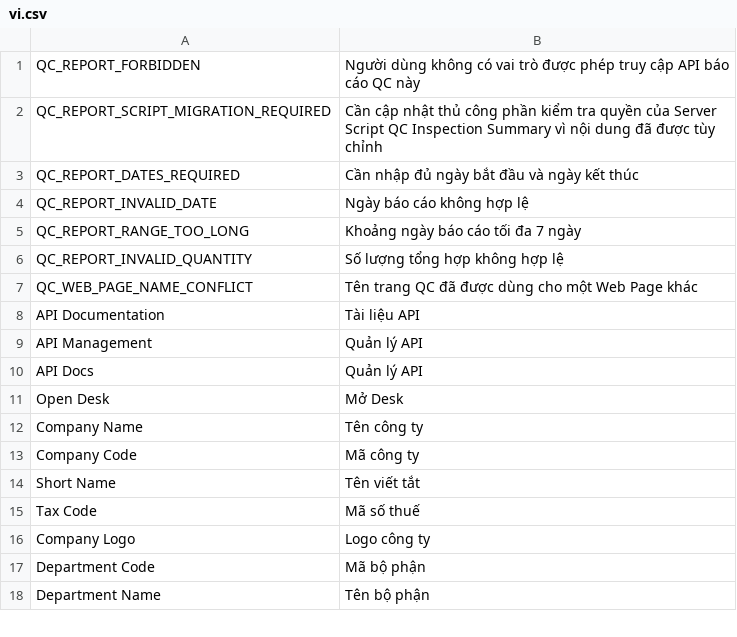
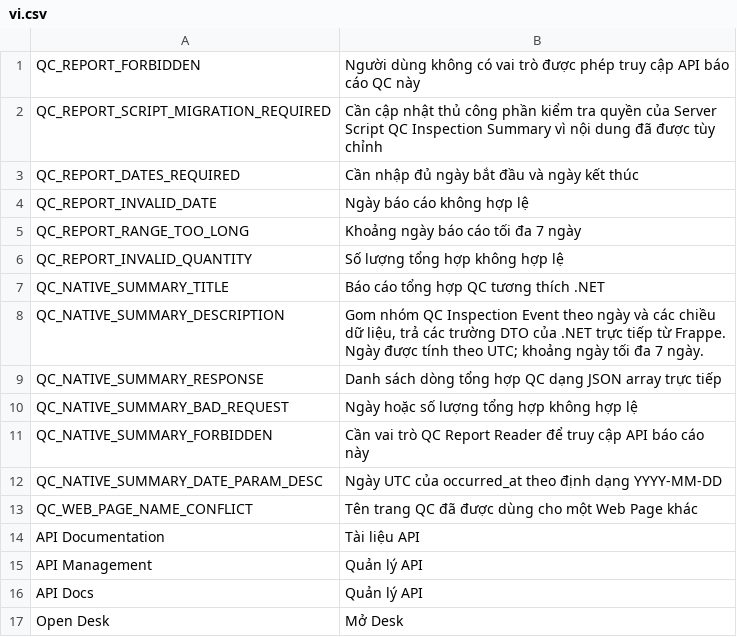
Before and after one commit to uzumaki2204/factory-management-frappe, a CSV file: factory_management/translations/vi.csv, drawn as a sheet; only a part is shown; the shorter side is filled out with more unchanged rows; the diff names each change by its address in the sheet, - before the commit and + after, or states it on an @@ line.

```diff
--- a/factory_management/translations/vi.csv
+++ b/factory_management/translations/vi.csv
+row 7: QC_NATIVE_SUMMARY_TITLE | Báo cáo tổng hợp QC tương thích .NET
+row 8: QC_NATIVE_SUMMARY_DESCRIPTION | Gom nhóm QC Inspection Event theo ngày và các chiều dữ liệu, trả các trường DTO của .NET trực tiếp từ Frappe. Ngày được tính theo UTC; khoảng ngày tối đa 7 ngày.
+row 9: QC_NATIVE_SUMMARY_RESPONSE | Danh sách dòng tổng hợp QC dạng JSON array trực tiếp
+row 10: QC_NATIVE_SUMMARY_BAD_REQUEST | Ngày hoặc số lượng tổng hợp không hợp lệ
+row 11: QC_NATIVE_SUMMARY_FORBIDDEN | Cần vai trò QC Report Reader để truy cập API báo cáo này
+row 12: QC_NATIVE_SUMMARY_DATE_PARAM_DESC | Ngày UTC của occurred_at theo định dạng YYYY-MM-DD
```
Also changed, not shown: factory_management/translations/en.csv, 11 other files.
